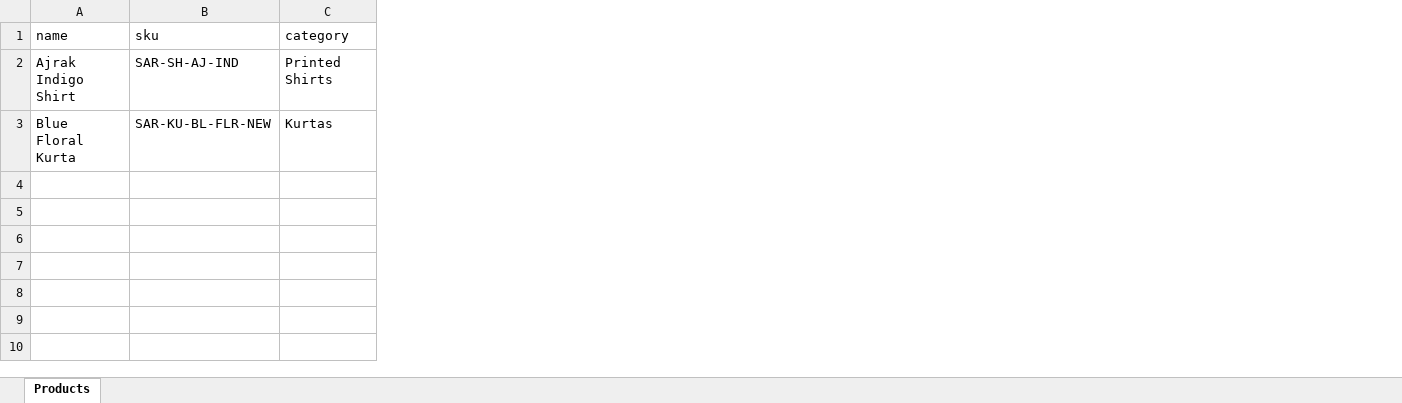
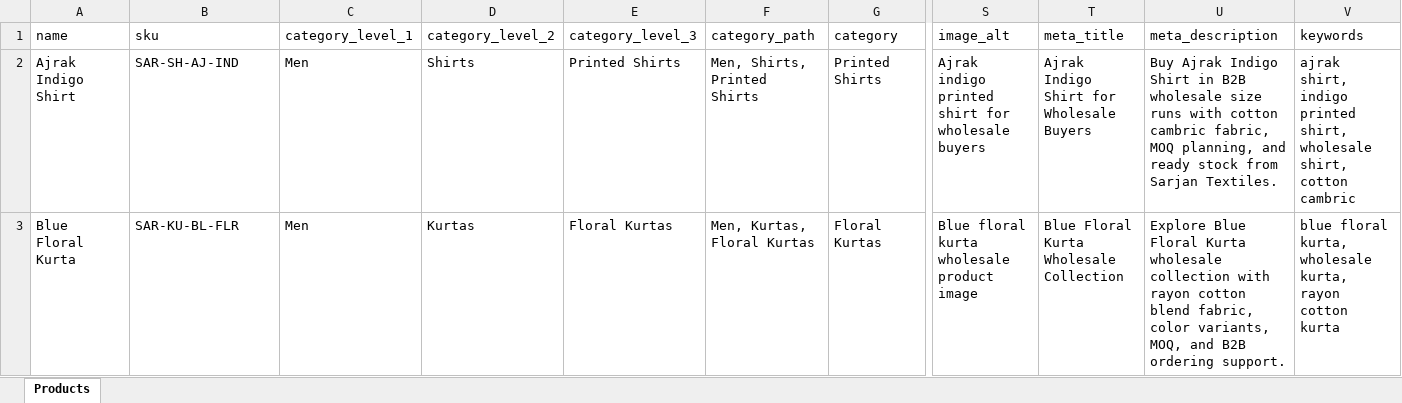
Before and after one commit to karan3664/sarjan-textiles, an Excel workbook: public/samples/sarjan-product-bulk-upload-sample.xlsx, sheet Products, drawn as a sheet; only a part is shown, gaps mark what is left out; values as stored, in another font and other column widths than the file's, no borders; addresses are those after the commit; the diff covers the shown part only; the diff names each change by its address in the sheet, - before the commit and + after, or states it on an @@ line.

Commit message:
feat: add SEO bulk fields and category pricing

```diff
--- a/public/samples/sarjan-product-bulk-upload-sample.xlsx (sheet Products)
+++ b/public/samples/sarjan-product-bulk-upload-sample.xlsx (sheet Products)
+column C (category_level_1), rows 2-3: Men | Men
+column D (category_level_2), rows 2-3: Shirts | Kurtas
+column E (category_level_3), rows 2-3: Printed Shirts | Floral Kurtas
+column F (category_path), rows 2-3: Men, Shirts, Printed Shirts | Men, Kurtas, Floral Kurtas
+column S (image_alt), rows 2-3: Ajrak indigo printed shirt for wholesale buyers | Blue floral kurta wholesale product image
+column T (meta_title), rows 2-3: Ajrak Indigo Shirt for Wholesale Buyers | Blue Floral Kurta Wholesale Collection
+column U (meta_description), rows 2-3: Buy Ajrak Indigo Shirt in B2B wholesale size runs with cotton cambric fabric, MOQ planning, and ready stock from Sarjan Textiles. | Explore Blue Floral Kurta wholesale collection with rayon cotton blend fabric, color variants, MOQ, and B2B ordering support.
+column V (keywords), rows 2-3: ajrak shirt, indigo printed shirt, wholesale shirt, cotton cambric | blue floral kurta, wholesale kurta, rayon cotton kurta
-B3 (sku): SAR-KU-BL-FLR-NEW
+B3 (sku): SAR-KU-BL-FLR
-G3 (category): Kurtas
+G3 (category): Floral Kurtas
```
Also changed, not shown: 3 edited cells elsewhere in this sheet, 19 other files.
